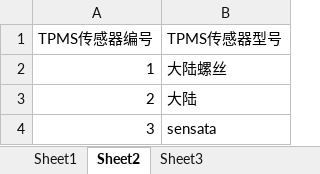
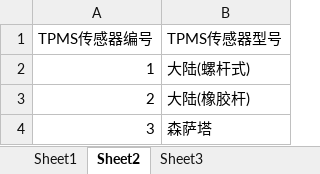
Before and after one commit to qqj1228/csrz, an Excel workbook: prodID/prodID.xlsx, sheet Sheet2, drawn as a sheet; values as stored, in another font and other column widths than the file's, no borders; 1 other sheet too large or unreadable and not compared; the diff names each change by its address in the sheet, - before the commit and + after, or states it on an @@ line.

```diff
--- a/prodID/prodID.xlsx (sheet Sheet2)
+++ b/prodID/prodID.xlsx (sheet Sheet2)
-B2 (TPMS传感器型号): 大陆螺丝
+B2 (TPMS传感器型号): 大陆(螺杆式)
-B3 (TPMS传感器型号): 大陆
+B3 (TPMS传感器型号): 大陆(橡胶杆)
-B4 (TPMS传感器型号): sensata
+B4 (TPMS传感器型号): 森萨塔
```
Also changed, not shown: sheet Sheet3, 8 other files.
